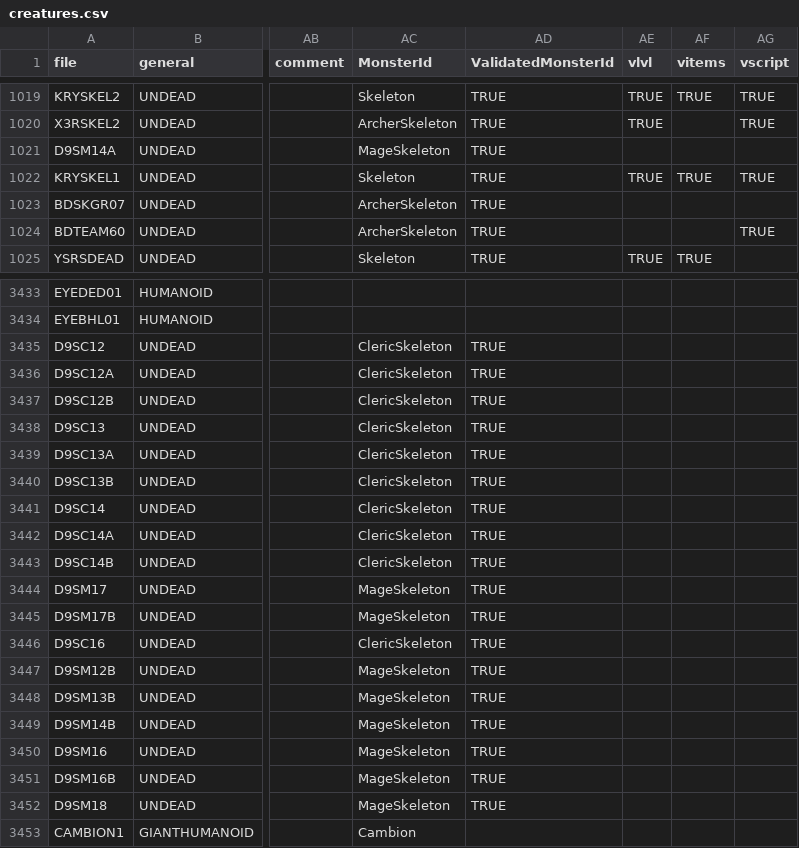
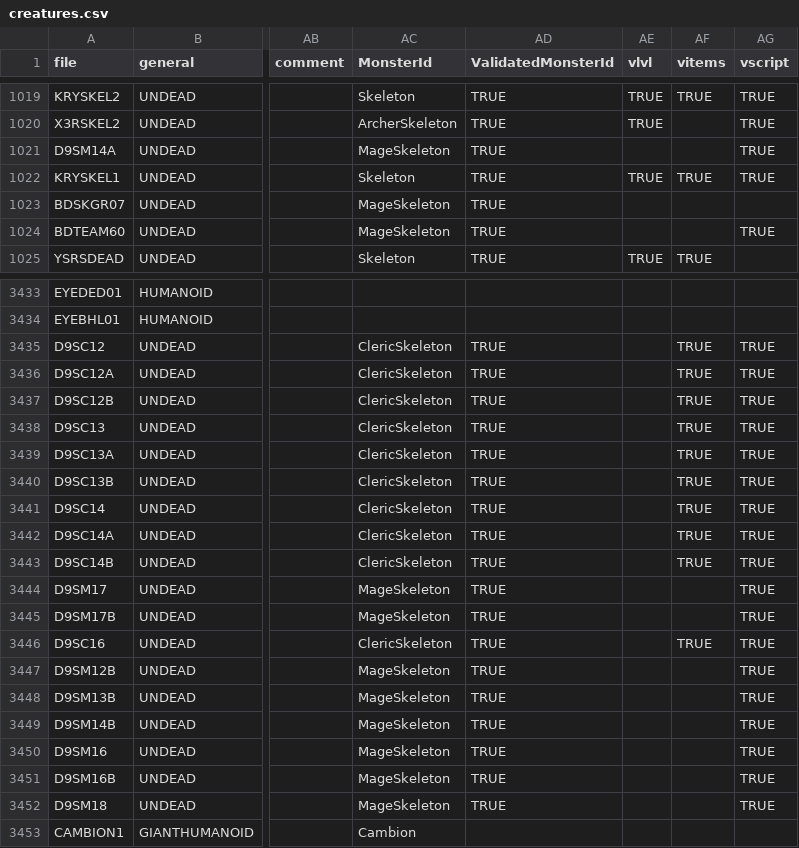
Before and after one commit to arnaudpourbaix/enhanced-creatures, a CSV file: assets/creatures.csv, drawn as a sheet; only a part is shown, gaps mark what is left out; the diff covers the shown part only; the diff names each change by its address in the sheet, - before the commit and + after, or states it on an @@ line.

```diff
--- a/assets/creatures.csv
+++ b/assets/creatures.csv
-AG1021 (vscript): (empty)
+AG1021 (vscript): TRUE
-AC1023:AC1024 (MonsterId): ArcherSkeleton
+AC1023:AC1024 (MonsterId): MageSkeleton
-AF3435:AF3443 (vitems): (empty)
+AF3435:AF3443 (vitems): TRUE
-AG3435:AG3452 (vscript): (empty)
+AG3435:AG3452 (vscript): TRUE
-AF3446 (vitems): (empty)
+AF3446 (vitems): TRUE
```
Also changed, not shown: 57 edited cells elsewhere in this file, 21 other files.
